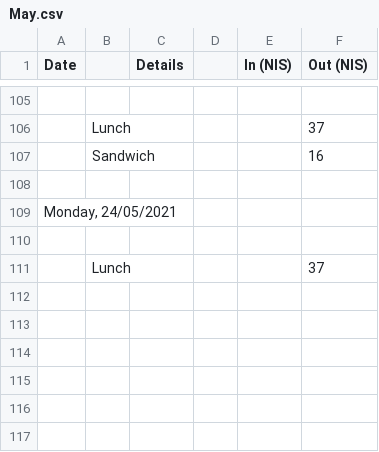
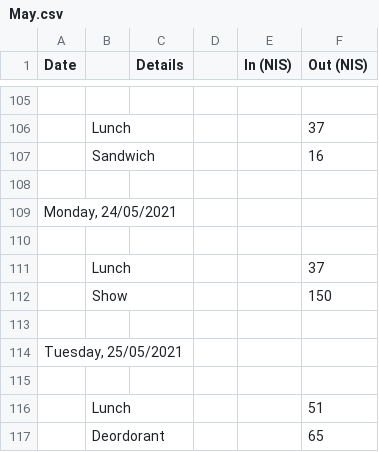
Before and after one commit to ItamarShmelo/YourMoneyOrYourLife, a CSV file: Step2/Step2B/May.csv, drawn as a sheet; only a part is shown, gaps mark what is left out.

Commit message:
more info

```diff
--- a/Step2/Step2B/May.csv
+++ b/Step2/Step2B/May.csv
@@ -111 +111,7 @@ Date,,Details,,In (NIS),Out (NIS)
 ,Lunch,,,,37
+,Show,,,,150
+,,,,,
+"Tuesday, 25/05/2021",,,,,
+,,,,,
+,Lunch,,,,51
+,Deordorant ,,,,65
```
